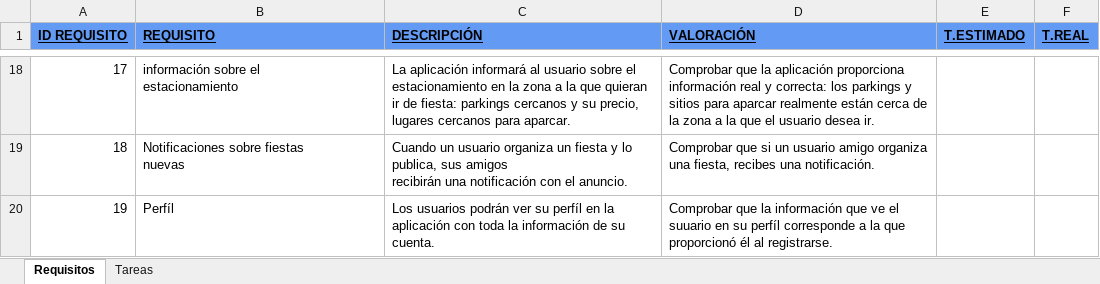
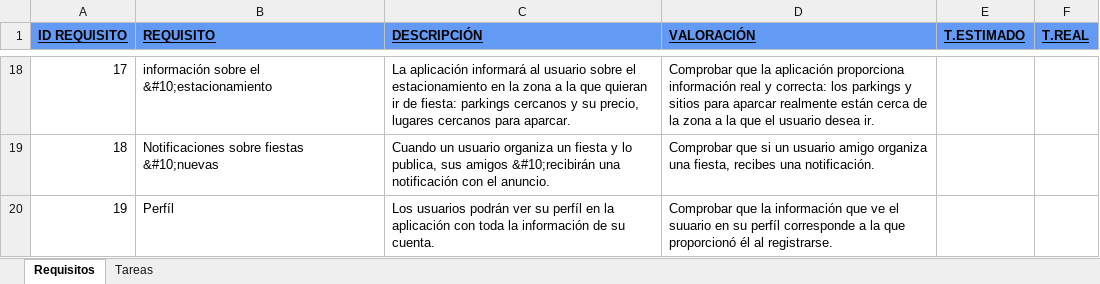
Before and after one commit to EXCALOFRIO/evently, an Excel workbook: Requisitos-Tareas.xlsx, sheet Requisitos, drawn as a sheet; only a part is shown, gaps mark what is left out; values as stored, in another font and other column widths than the file's, no borders; ↵ is a line break in a cell; the diff covers the shown part only; the diff names each change by its address in the sheet, - before the commit and + after, or states it on an @@ line.

```diff
--- a/Requisitos-Tareas.xlsx (sheet Requisitos)
+++ b/Requisitos-Tareas.xlsx (sheet Requisitos)
-B18 (REQUISITO): información sobre el ↵ estacionamiento
+B18 (REQUISITO): información sobre el &#10;estacionamiento
-B19 (REQUISITO): Notificaciones sobre fiestas ↵ nuevas
+B19 (REQUISITO): Notificaciones sobre fiestas &#10;nuevas
-C19 (DESCRIPCIÓN): …sus amigos ↵ recibirán una notificación…
+C19 (DESCRIPCIÓN): …sus amigos &#10;recibirán una notificación…
```
Also changed, not shown: 32 edited cells elsewhere in this sheet, sheet Tareas, 1 other file.
